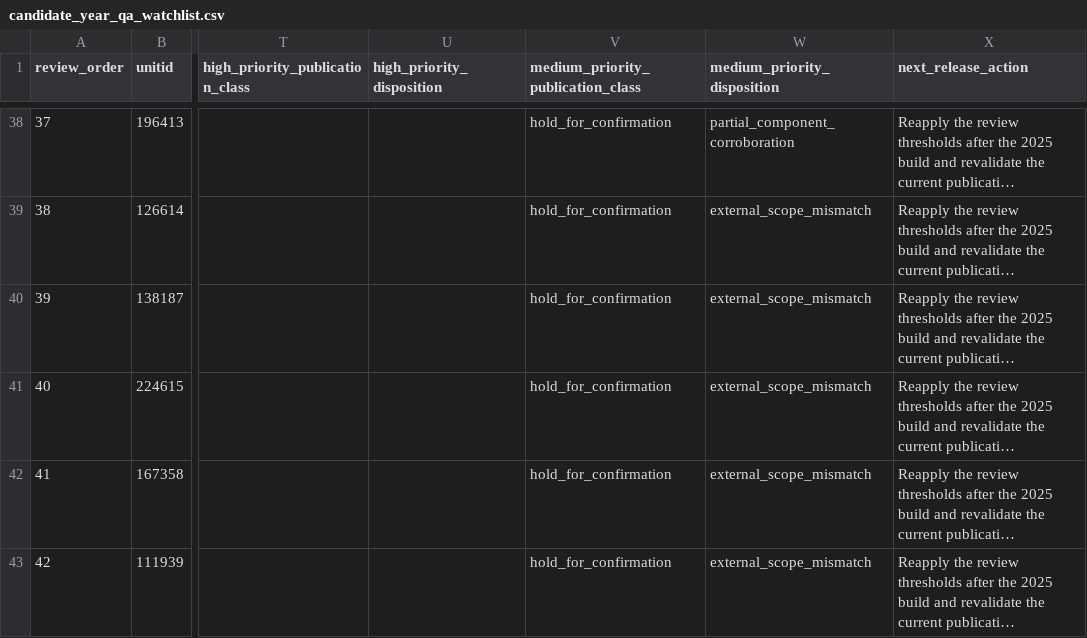
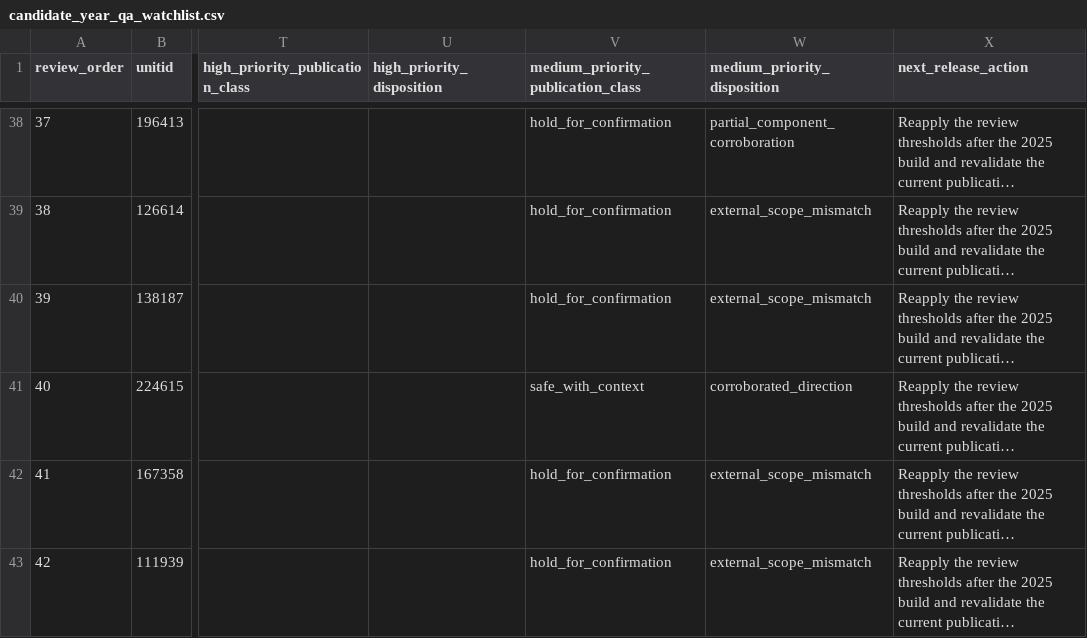
Before and after one commit to Joseph-Th/higher_education_and_immigration_demo, a CSV file: site/downloads/candidate_year_qa_watchlist.csv, drawn as a sheet; only a part is shown, gaps mark what is left out; long unchanged cells end in …; the diff names each change by its address in the sheet, - before the commit and + after, or states it on an @@ line.

```diff
--- a/site/downloads/candidate_year_qa_watchlist.csv
+++ b/site/downloads/candidate_year_qa_watchlist.csv
-V41: hold_for_confirmation
+V41: safe_with_context
-W41 (medium_priority_disposition): external_scope_mismatch
+W41 (medium_priority_disposition): corroborated_direction
```
Also changed, not shown: data/candidate_year_qa_watchlist.csv, data/medium_priority_category_diagnostic.csv, 26 other files.
